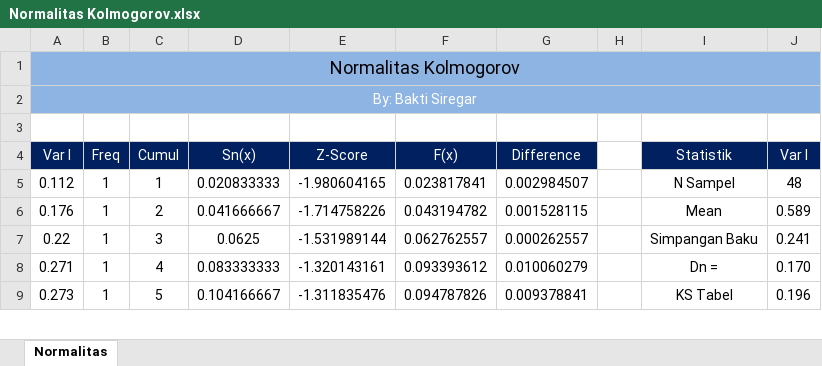
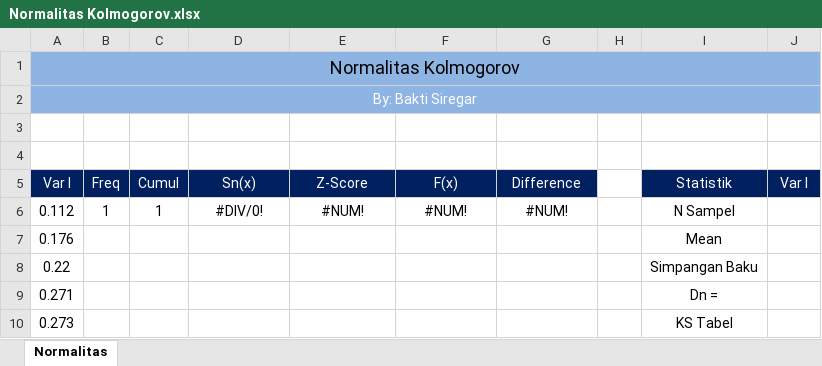
Before and after one commit to Bakti-Siregar/Statistik-Bisnis, an Excel workbook: dataset/Normalitas Kolmogorov.xlsx, sheet Normalitas, drawn as a sheet; only a part is shown; values as stored, in another font and other column widths than the file's, no borders; charts and pictures not drawn; addresses are those after the commit; the diff covers the shown part only; the diff names each change by its address in the sheet, - before the commit and + after, or states it on an @@ line.

Commit message:
Add files via upload

```diff
--- a/dataset/Normalitas Kolmogorov.xlsx (sheet Normalitas)
+++ b/dataset/Normalitas Kolmogorov.xlsx (sheet Normalitas)
+row 4: (empty)
-D6 (Sn(x)): 0.020833333
+D6 (Sn(x)): #DIV/0!
-E6 (Z-Score): -1.980604165
+E6 (Z-Score): #NUM!
-F6 (F(x)): 0.023817841
+F6 (F(x)): #NUM!
-G6 (Difference): 0.002984507
+G6 (Difference): #NUM!
-J6 (Var I): 48
+J6 (Var I): (empty)
-B7:B10 (Freq): 1
+B7:B10 (Freq): (empty)
-C7 (Cumul): 2
+C7 (Cumul): (empty)
-D7 (Sn(x)): 0.041666667
+D7 (Sn(x)): (empty)
-E7 (Z-Score): -1.714758226
+E7 (Z-Score): (empty)
-F7 (F(x)): 0.043194782
+F7 (F(x)): (empty)
-G7 (Difference): 0.001528115
+G7 (Difference): (empty)
-J7 (Var I): 0.589
+J7 (Var I): (empty)
-C8 (Cumul): 3
+C8 (Cumul): (empty)
-D8 (Sn(x)): 0.0625
+D8 (Sn(x)): (empty)
-E8 (Z-Score): -1.531989144
+E8 (Z-Score): (empty)
-F8 (F(x)): 0.062762557
+F8 (F(x)): (empty)
-G8 (Difference): 0.000262557
+G8 (Difference): (empty)
-J8 (Var I): 0.241
+J8 (Var I): (empty)
-C9 (Cumul): 4
+C9 (Cumul): (empty)
-D9 (Sn(x)): 0.083333333
+D9 (Sn(x)): (empty)
-E9 (Z-Score): -1.320143161
+E9 (Z-Score): (empty)
-F9 (F(x)): 0.093393612
+F9 (F(x)): (empty)
-G9 (Difference): 0.010060279
+G9 (Difference): (empty)
-J9 (Var I): 0.170
+J9 (Var I): (empty)
-C10 (Cumul): 5
+C10 (Cumul): (empty)
-D10 (Sn(x)): 0.104166667
+D10 (Sn(x)): (empty)
-E10 (Z-Score): -1.311835476
+E10 (Z-Score): (empty)
-F10 (F(x)): 0.094787826
+F10 (F(x)): (empty)
-G10 (Difference): 0.009378841
+G10 (Difference): (empty)
-J10 (Var I): 0.196
+J10 (Var I): (empty)
```
Also changed, not shown: 271 edited cells and cell formats elsewhere in this sheet, formulas that keep their value, charts or pictures.
